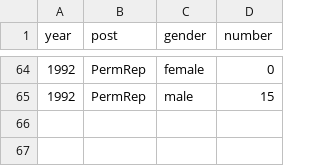
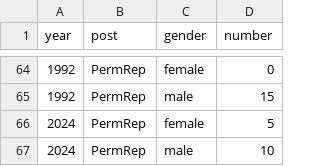
Before and after one commit to c-yordan/un_security_council_highlights, a CSV file: unsc_highlights - gender.csv, drawn as a sheet; only a part is shown, gaps mark what is left out.

Commit message:
Update unsc_highlights - gender.csv

```diff
--- a/unsc_highlights - gender.csv
+++ b/unsc_highlights - gender.csv
@@ -65 +65,3 @@ year,post,gender,number
 1992,PermRep,male,15
+2024,PermRep,female,5
+2024,PermRep,male,10
```
